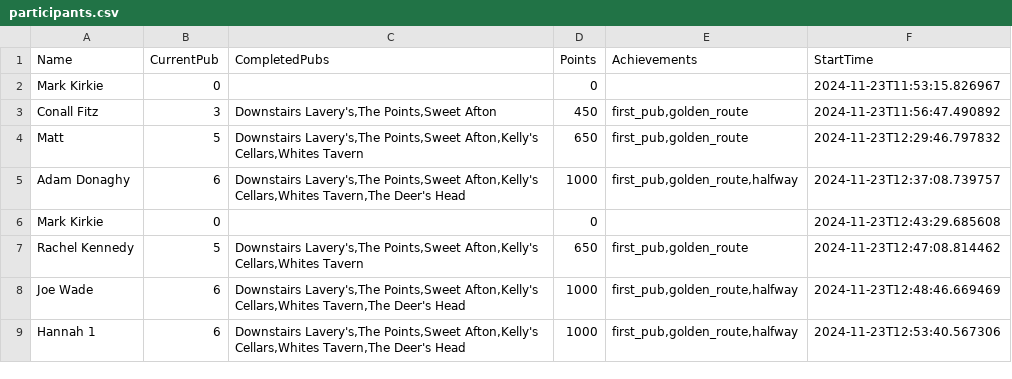
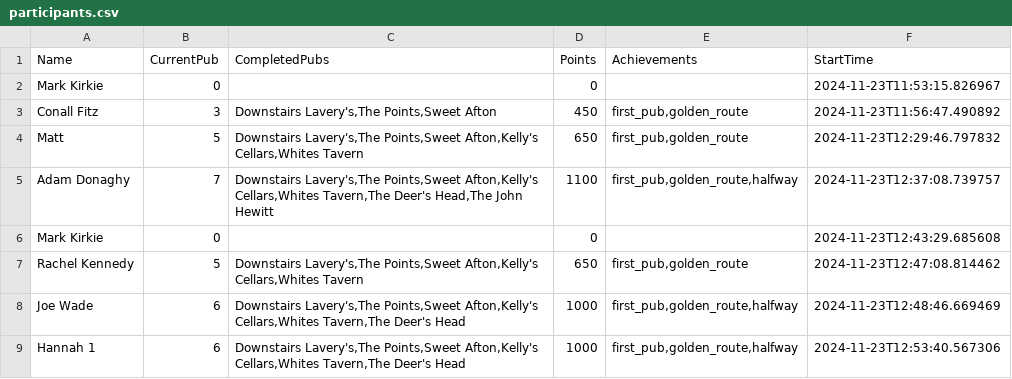
Before and after one commit to kirkpatrick8/pubcrawl, a CSV file: participants.csv, drawn as a sheet; only a part is shown.

Commit message:
Update participants - 2024-11-23 18:13:33.881158

```diff
--- a/participants.csv
+++ b/participants.csv
@@ -4,3 +4,3 @@ Conall Fitz,3,"Downstairs Lavery's,The Points,Sweet Afton",450,"first_pub,golden
 Matt,5,"Downstairs Lavery's,The Points,Sweet Afton,Kelly's Cellars,Whites Tavern",650,"first_pub,golden_route",2024-11-23T12:29:46.797832
-Adam Donaghy,6,"Downstairs Lavery's,The Points,Sweet Afton,Kelly's Cellars,Whites Tavern,The Deer's Head",1000,"first_pub,golden_route,halfway",2024-11-23T12:37:08.739757
+Adam Donaghy,7,"Downstairs Lavery's,The Points,Sweet Afton,Kelly's Cellars,Whites Tavern,The Deer's Head,The John Hewitt",1100,"first_pub,golden_route,halfway",2024-11-23T12:37:08.739757
 Mark Kirkie ,0,,0,,2024-11-23T12:43:29.685608
```
